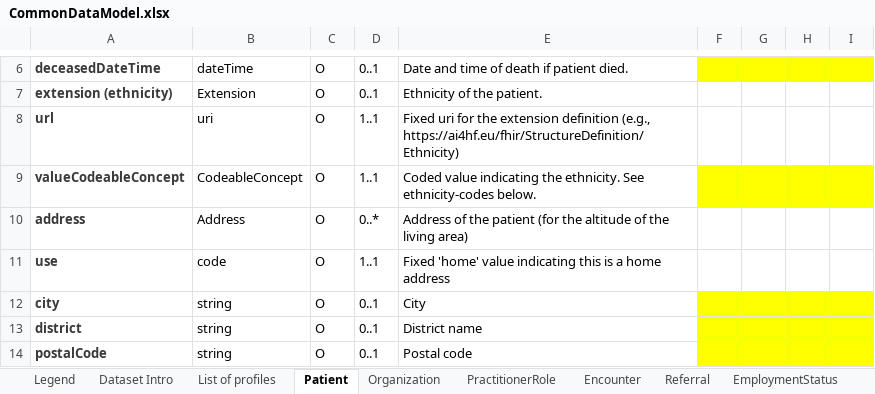
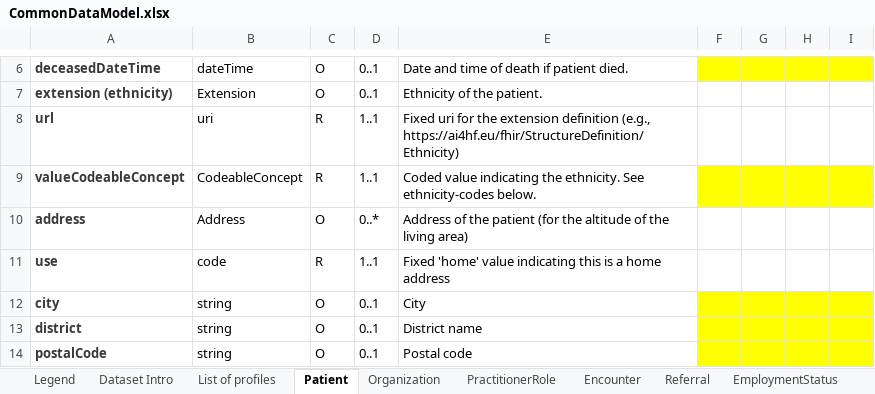
Before and after one commit to DataTools4Heart/common-data-model, an Excel workbook: CommonDataModel.xlsx, sheet Patient, drawn as a sheet; only a part is shown, gaps mark what is left out; values as stored, in another font and other column widths than the file's, no borders; the diff names each change by its address in the sheet, - before the commit and + after, or states it on an @@ line.

```diff
--- a/CommonDataModel.xlsx (sheet Patient)
+++ b/CommonDataModel.xlsx (sheet Patient)
-C8:C9: O
+C8:C9: R
-C11: O
+C11: R
```
Also changed, not shown: sheet NYHA Assessment, sheet SocioeconomicStatus, sheet DocumentReference, sheet SmokingStatus, sheet Referral, sheet Encounter.
